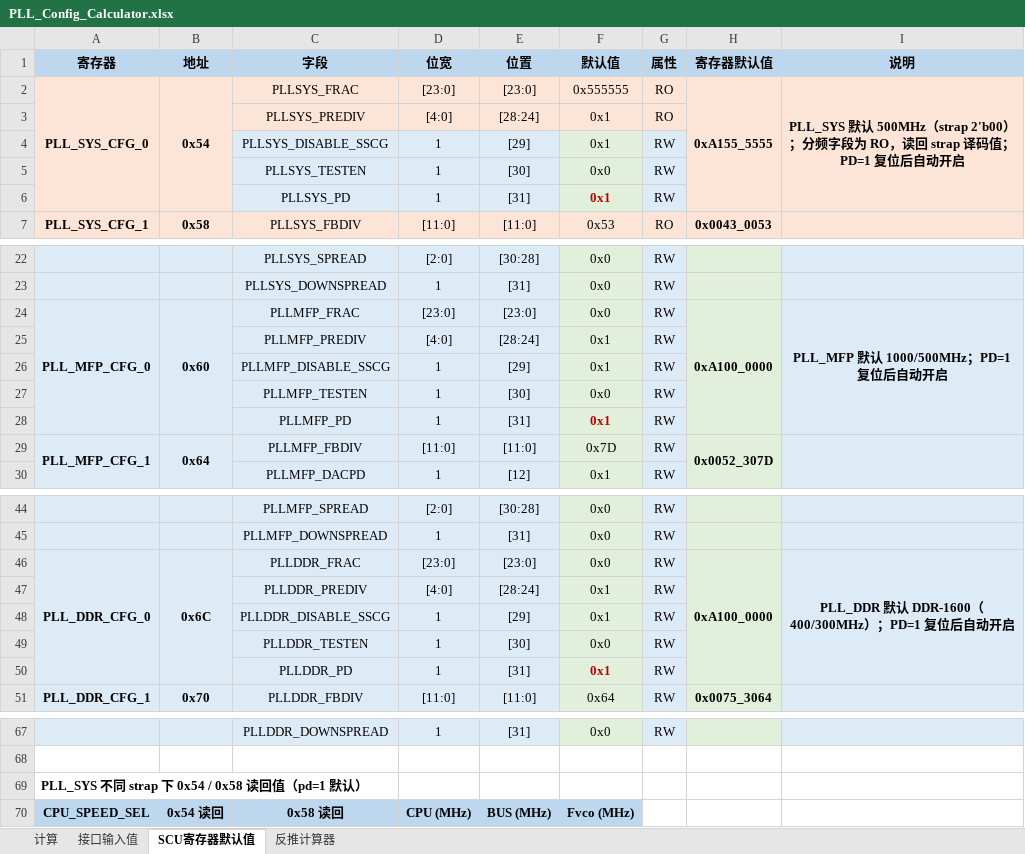
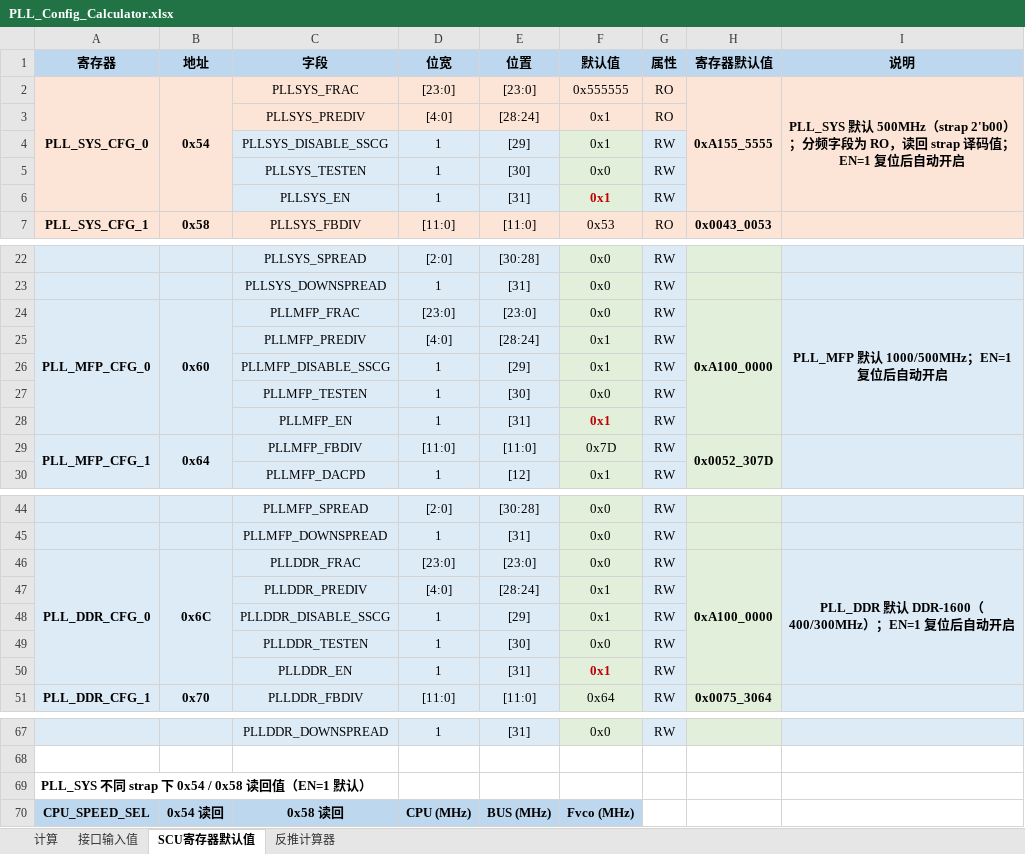
Before and after one commit to noteanowater/ali_ai, an Excel workbook: PLL_Config_Calculator.xlsx, sheet SCU寄存器默认值, drawn as a sheet; only a part is shown, gaps mark what is left out; values as stored, in another font and other column widths than the file's, no borders; the diff covers the shown part only; the diff names each change by its address in the sheet, - before the commit and + after, or states it on an @@ line.

```diff
--- a/PLL_Config_Calculator.xlsx (sheet SCU寄存器默认值)
+++ b/PLL_Config_Calculator.xlsx (sheet SCU寄存器默认值)
-I2 (说明): …译码值；PD=1 复位后自…
+I2 (说明): …译码值；EN=1 复位后自…
-C6 (字段): PLLSYS_PD
+C6 (字段): PLLSYS_EN
-I24 (说明): PLL_MFP 默认 1000/500MHz；PD=1 复位后自动开启
+I24 (说明): PLL_MFP 默认 1000/500MHz；EN=1 复位后自动开启
-C28 (字段): PLLMFP_PD
+C28 (字段): PLLMFP_EN
-I46 (说明): PLL_DDR 默认 DDR-1600（400/300MHz）；PD=1 复位后自动开启
+I46 (说明): PLL_DDR 默认 DDR-1600（400/300MHz）；EN=1 复位后自动开启
-C50 (字段): PLLDDR_PD
+C50 (字段): PLLDDR_EN
-A69 (寄存器): PLL_SYS 不同 strap 下 0x54 / 0x58 读回值（pd=1 默认）
+A69 (寄存器): PLL_SYS 不同 strap 下 0x54 / 0x58 读回值（EN=1 默认）
```
Also changed, not shown: 2 edited cells elsewhere in this sheet, 8 other files.
